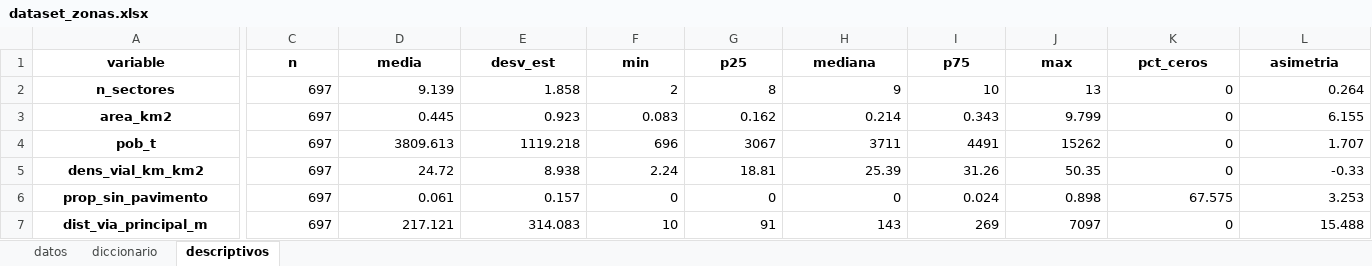
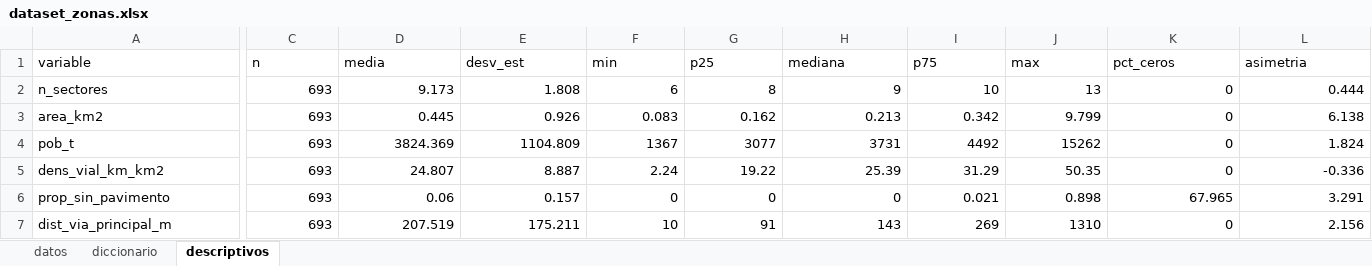
Before and after one commit to Danilogb18/osm-nbi-guayaquil, an Excel workbook: datos/final/dataset_zonas.xlsx, sheet descriptivos, drawn as a sheet; only a part is shown, gaps mark what is left out; values as stored, in another font and other column widths than the file's, no borders; the diff covers the shown part only; the diff names each change by its address in the sheet, - before the commit and + after, or states it on an @@ line.

Commit message:
Excluir 4 zonas no contiguas al área urbana (693 en análisis)

```diff
--- a/datos/final/dataset_zonas.xlsx (sheet descriptivos)
+++ b/datos/final/dataset_zonas.xlsx (sheet descriptivos)
@@ A1:L1 bold: on → off, alignment: center → left @@
@@ A2:A7 bold: on → off, alignment: center → left @@
-C2:C7 (n): 697
+C2:C7 (n): 693
-D2 (media): 9.139
+D2 (media): 9.173
-E2 (desv_est): 1.858
+E2 (desv_est): 1.808
-F2 (min): 2
+F2 (min): 6
-L2 (asimetria): 0.264
+L2 (asimetria): 0.444
-E3 (desv_est): 0.923
+E3 (desv_est): 0.926
-H3 (mediana): 0.214
+H3 (mediana): 0.213
-I3 (p75): 0.343
+I3 (p75): 0.342
-L3 (asimetria): 6.155
+L3 (asimetria): 6.138
-D4 (media): 3809.613
+D4 (media): 3824.369
-E4 (desv_est): 1119.218
+E4 (desv_est): 1104.809
-F4 (min): 696
+F4 (min): 1367
-G4 (p25): 3067
+G4 (p25): 3077
-H4 (mediana): 3711
+H4 (mediana): 3731
-I4 (p75): 4491
+I4 (p75): 4492
-L4 (asimetria): 1.707
+L4 (asimetria): 1.824
-D5 (media): 24.72
+D5 (media): 24.807
-E5 (desv_est): 8.938
+E5 (desv_est): 8.887
-G5 (p25): 18.81
+G5 (p25): 19.22
-I5 (p75): 31.26
+I5 (p75): 31.29
-L5 (asimetria): -0.33
+L5 (asimetria): -0.336
-D6 (media): 0.061
+D6 (media): 0.06
-I6 (p75): 0.024
+I6 (p75): 0.021
-K6 (pct_ceros): 67.575
+K6 (pct_ceros): 67.965
-L6 (asimetria): 3.253
+L6 (asimetria): 3.291
-D7 (media): 217.121
+D7 (media): 207.519
-E7 (desv_est): 314.083
+E7 (desv_est): 175.211
-J7 (max): 7097
+J7 (max): 1310
-L7 (asimetria): 15.488
+L7 (asimetria): 2.156
```
Also changed, not shown: 119 edited cells and cell formats elsewhere in this sheet, sheet datos, sheet diccionario, 4 other files.
